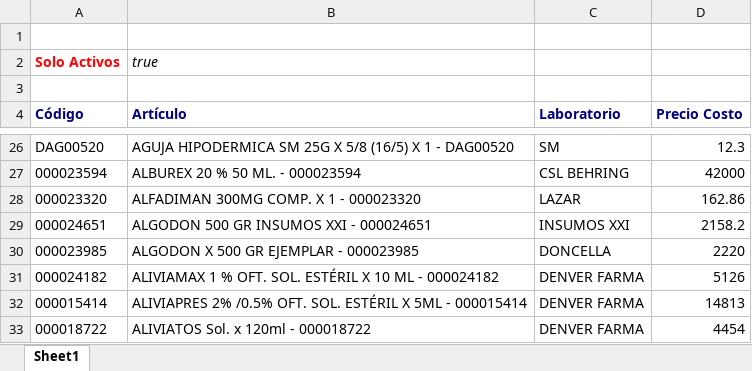
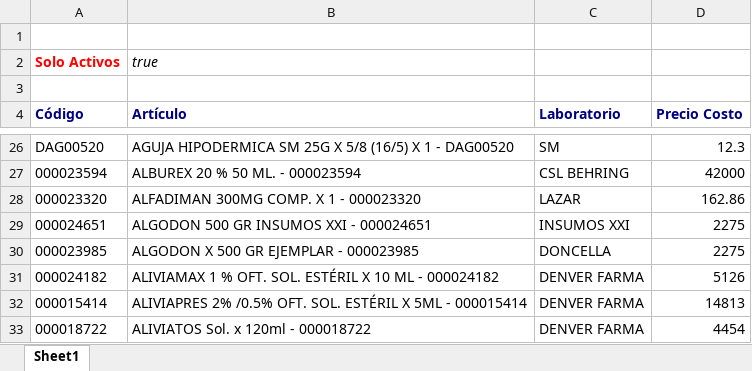
Before and after one commit to saucesit/fedafar-tools, an Excel workbook: price_list.xlsx, sheet Sheet1, drawn as a sheet; only a part is shown, gaps mark what is left out; values as stored, in another font and other column widths than the file's, no borders; the diff names each change by its address in the sheet, - before the commit and + after, or states it on an @@ line.

Commit message:
sync: stock y precios actualizados mié 21/10/2026

```diff
--- a/price_list.xlsx (sheet Sheet1)
+++ b/price_list.xlsx (sheet Sheet1)
-D29 (Precio Costo): 2158.2
+D29 (Precio Costo): 2275
-D30 (Precio Costo): 2220
+D30 (Precio Costo): 2275
```
Also changed, not shown: 1 other file.
